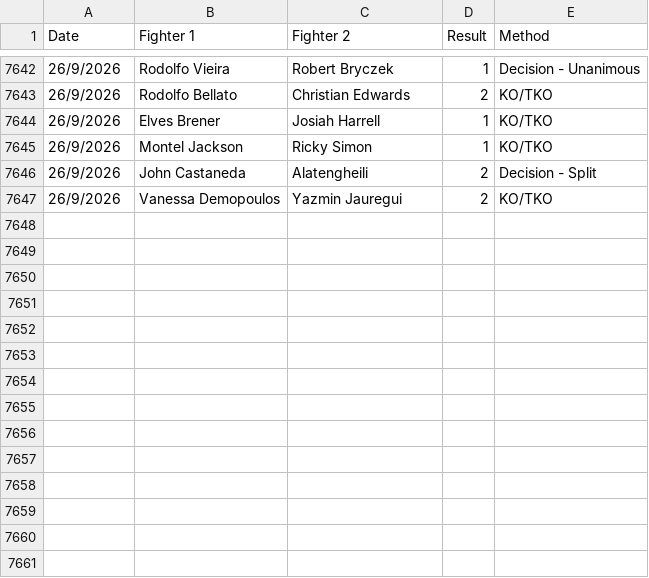
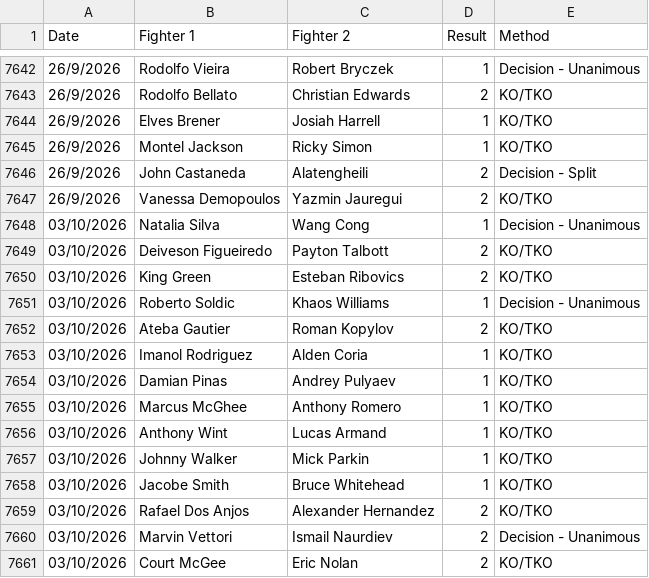
Before and after one commit to Sam-Armstrong/UFC-Almanac, a CSV file: data/FightResults.csv, drawn as a sheet; only a part is shown, gaps mark what is left out.

```diff
--- a/data/FightResults.csv
+++ b/data/FightResults.csv
@@ -7647 +7647,15 @@ Date,Fighter 1,Fighter 2,Result,Method
 26/9/2026,Vanessa Demopoulos,Yazmin Jauregui,2,KO/TKO
+03/10/2026,Natalia Silva,Wang Cong,1,Decision - Unanimous
+03/10/2026,Deiveson Figueiredo,Payton Talbott,2,KO/TKO
+03/10/2026,King Green,Esteban Ribovics,2,KO/TKO
+03/10/2026,Roberto Soldic,Khaos Williams,1,Decision - Unanimous
+03/10/2026,Ateba Gautier,Roman Kopylov,2,KO/TKO
+03/10/2026,Imanol Rodriguez,Alden Coria,1,KO/TKO
+03/10/2026,Damian Pinas,Andrey Pulyaev,1,KO/TKO
+03/10/2026,Marcus McGhee,Anthony Romero,1,KO/TKO
+03/10/2026,Anthony Wint,Lucas Armand,1,KO/TKO
+03/10/2026,Johnny Walker,Mick Parkin,1,KO/TKO
+03/10/2026,Jacobe Smith,Bruce Whitehead,1,KO/TKO
+03/10/2026,Rafael Dos Anjos,Alexander Hernandez,2,KO/TKO
+03/10/2026,Marvin Vettori,Ismail Naurdiev,2,Decision - Unanimous
+03/10/2026,Court McGee,Eric Nolan,2,KO/TKO
```
Also changed, not shown: data/FightStats.csv.
